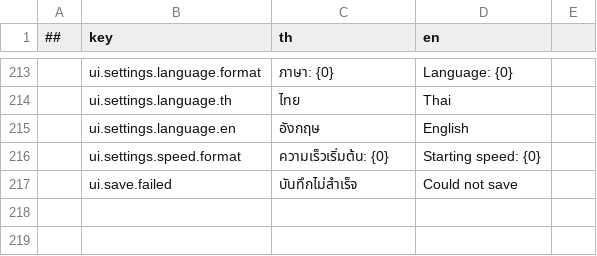
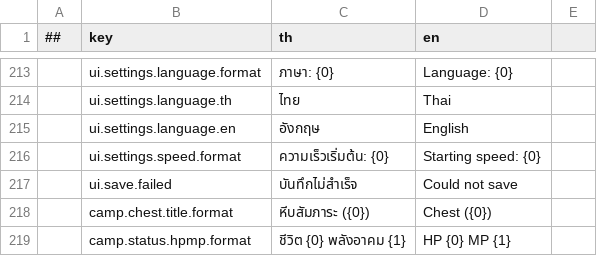
Before and after one commit to Memphis004/ProjectSurvive, a CSV file: data/localization/localization.csv, drawn as a sheet; only a part is shown, gaps mark what is left out; the diff names each change by its address in the sheet, - before the commit and + after, or states it on an @@ line.

```diff
--- a/data/localization/localization.csv
+++ b/data/localization/localization.csv
+row 218:  | camp.chest.title.format | หีบสัมภาระ ({0}) | Chest ({0})
+row 219:  | camp.status.hpmp.format | ชีวิต {0} พลังอาคม {1} | HP {0} MP {1}
```
Also changed, not shown: 26 other files.
